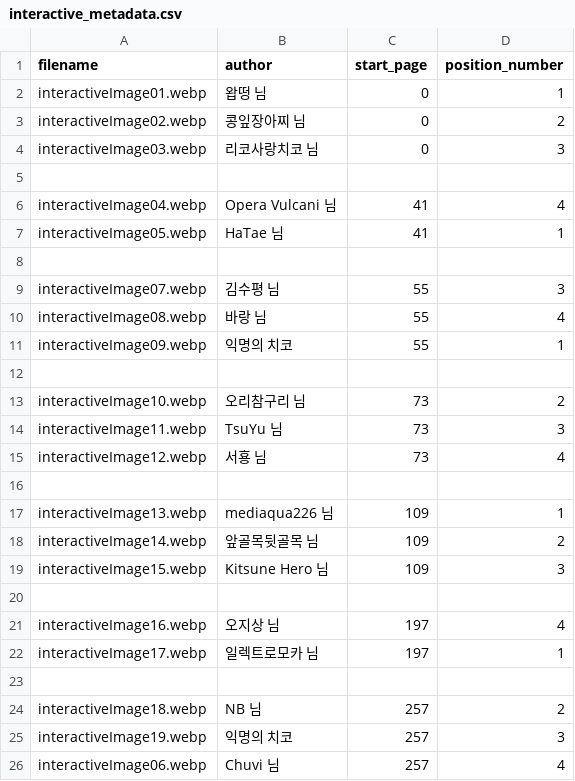
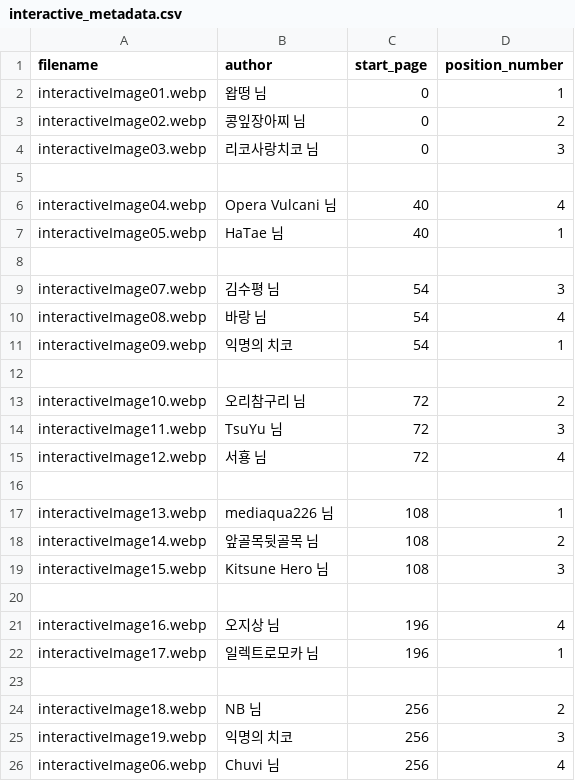
Before and after one commit to agak4/message-book-viewer, a CSV file: data/interactive_metadata.csv, drawn as a sheet.

Commit message:
no message

```diff
--- a/data/interactive_metadata.csv
+++ b/data/interactive_metadata.csv
@@ -5,22 +5,22 @@ interactiveImage03.webp,리코사랑치코 님,0,3
 
-interactiveImage04.webp,Opera Vulcani 님,41,4
-interactiveImage05.webp,HaTae 님,41,1
+interactiveImage04.webp,Opera Vulcani 님,40,4
+interactiveImage05.webp,HaTae 님,40,1
 
-interactiveImage07.webp,김수평 님,55,3
-interactiveImage08.webp,바랑 님,55,4
-interactiveImage09.webp,익명의 치코,55,1
+interactiveImage07.webp,김수평 님,54,3
+interactiveImage08.webp,바랑 님,54,4
+interactiveImage09.webp,익명의 치코,54,1
 
-interactiveImage10.webp,오리참구리 님,73,2
-interactiveImage11.webp,TsuYu 님,73,3
-interactiveImage12.webp,서횽 님,73,4
+interactiveImage10.webp,오리참구리 님,72,2
+interactiveImage11.webp,TsuYu 님,72,3
+interactiveImage12.webp,서횽 님,72,4
 
-interactiveImage13.webp,mediaqua226 님,109,1
-interactiveImage14.webp,앞골목뒷골목 님,109,2
-interactiveImage15.webp,Kitsune Hero 님,109,3
+interactiveImage13.webp,mediaqua226 님,108,1
+interactiveImage14.webp,앞골목뒷골목 님,108,2
+interactiveImage15.webp,Kitsune Hero 님,108,3
 
-interactiveImage16.webp,오지상 님,197,4
-interactiveImage17.webp,일렉트로모카 님,197,1
+interactiveImage16.webp,오지상 님,196,4
+interactiveImage17.webp,일렉트로모카 님,196,1
 
-interactiveImage18.webp,NB 님,257,2
-interactiveImage19.webp,익명의 치코,257,3
-interactiveImage06.webp,Chuvi 님,257,4
+interactiveImage18.webp,NB 님,256,2
+interactiveImage19.webp,익명의 치코,256,3
+interactiveImage06.webp,Chuvi 님,256,4
```
